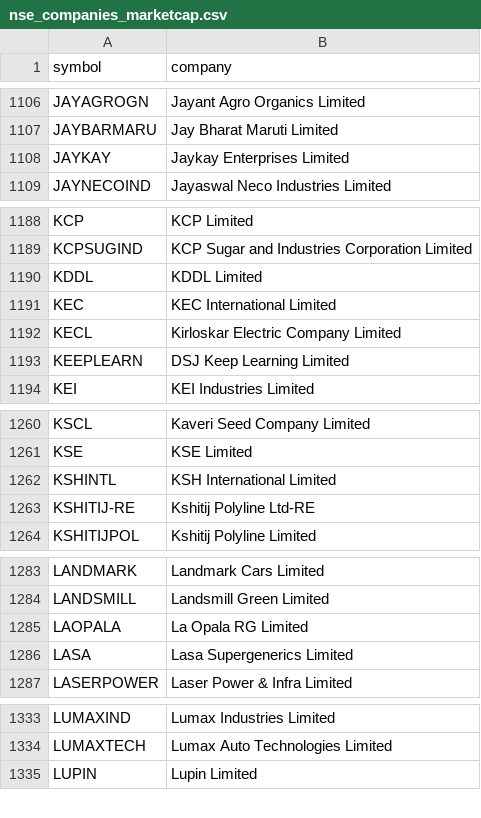
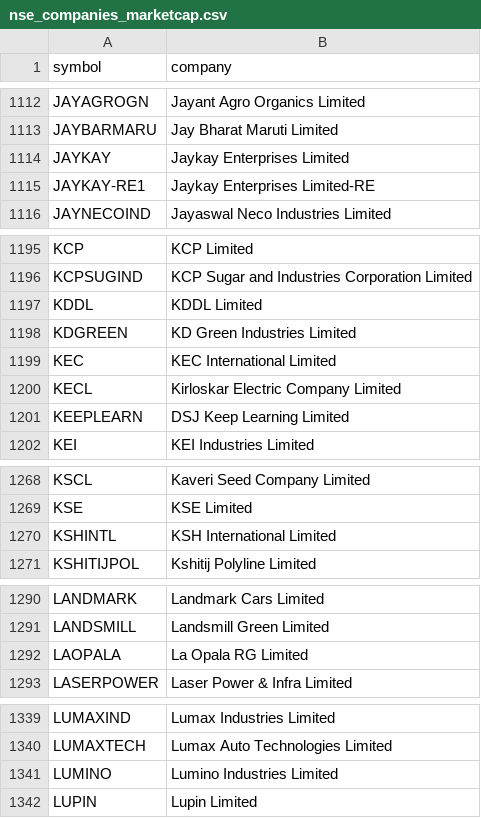
Before and after one commit to SavinderMaan/genai, a CSV file: nse_companies_marketcap.csv, drawn as a sheet; only a part is shown, gaps mark what is left out; the diff covers the shown part only.

```diff
--- a/nse_companies_marketcap.csv
+++ b/nse_companies_marketcap.csv
@@ -1108,2 +1114,3 @@ JAYBARMARU,Jay Bharat Maruti Limited
 JAYKAY,Jaykay Enterprises Limited
+JAYKAY-RE1,Jaykay Enterprises Limited-RE
 JAYNECOIND,Jayaswal Neco Industries Limited
@@ -1190,2 +1197,3 @@ KCPSUGIND,KCP Sugar and Industries Corporation Limited
 KDDL,KDDL Limited
+KDGREEN,KD Green Industries Limited
 KEC,KEC International Limited
@@ -1262,3 +1270,2 @@ KSE,KSE Limited
 KSHINTL,KSH International Limited
-KSHITIJ-RE,Kshitij Polyline Ltd-RE
 KSHITIJPOL,Kshitij Polyline Limited
@@ -1285,3 +1292,2 @@ LANDSMILL,Landsmill Green Limited
 LAOPALA,La Opala RG Limited
-LASA,Lasa Supergenerics Limited
 LASERPOWER,Laser Power & Infra Limited
@@ -1334,2 +1340,3 @@ LUMAXIND,Lumax Industries Limited
 LUMAXTECH,Lumax Auto Technologies Limited
+LUMINO,Lumino Industries Limited
 LUPIN,Lupin Limited
```
Also changed, not shown: 14 added rows and 6 removed rows elsewhere in this file, 3 other files.
